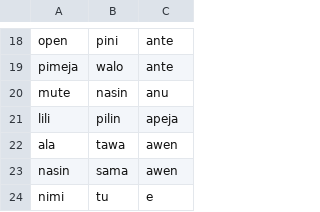
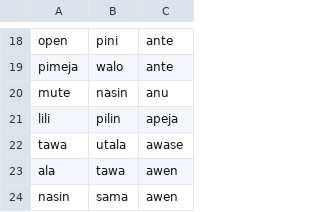
Before and after one commit to staetyk/Wan-Wan, a CSV file: combos.csv, drawn as a sheet; only a part is shown, gaps mark what is left out; the shorter side is filled out with more unchanged rows.

Commit message:
added awase

```diff
--- a/combos.csv
+++ b/combos.csv
@@ -21,2 +21,3 @@ mute,nasin,anu
 lili,pilin,apeja
+tawa,utala,awase
 ala,tawa,awen
```
